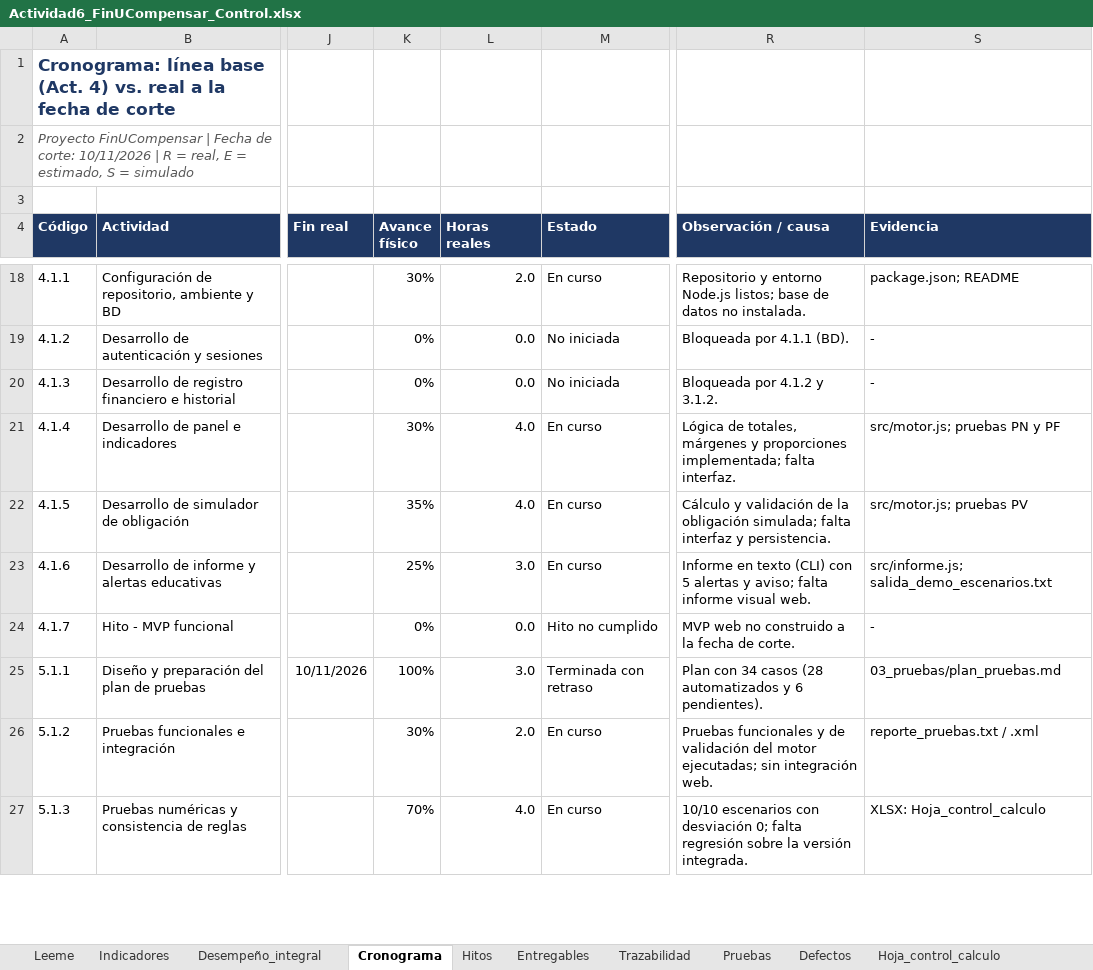
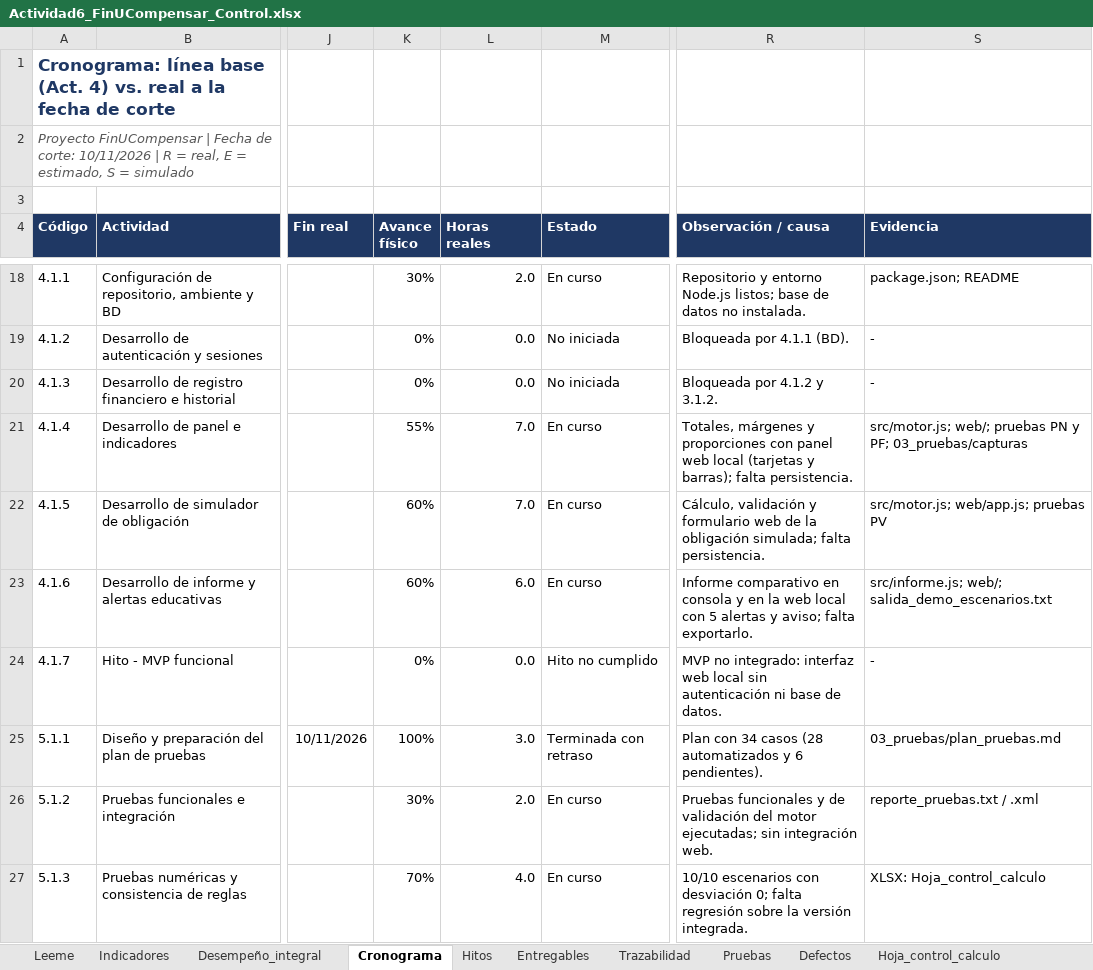
Before and after one commit to vasquezdonceljohandavid-ctrl/FinUCompensar-evidencias, an Excel workbook: 04_control/Actividad6_FinUCompensar_Control.xlsx, sheet Cronograma, drawn as a sheet; only a part is shown, gaps mark what is left out; values as stored, in another font and other column widths than the file's, no borders; the diff covers the shown part only; the diff names each change by its address in the sheet, - before the commit and + after, or states it on an @@ line.

```diff
--- a/04_control/Actividad6_FinUCompensar_Control.xlsx (sheet Cronograma)
+++ b/04_control/Actividad6_FinUCompensar_Control.xlsx (sheet Cronograma)
-K21 (Avance físico): 30%
+K21 (Avance físico): 55%
-L21:L22 (Horas reales): 4.0
+L21:L22 (Horas reales): 7.0
-R21 (Observación / causa): Lógica de totales, márgenes y proporciones implementada; falta interfaz.
+R21 (Observación / causa): Totales, márgenes y proporciones con panel web local (tarjetas y barras); falta persistencia.
-S21 (Evidencia): src/motor.js; pruebas PN y PF
+S21 (Evidencia): src/motor.js; web/; pruebas PN y PF; 03_pruebas/capturas
-K22 (Avance físico): 35%
+K22 (Avance físico): 60%
-R22 (Observación / causa): Cálculo y validación de la obligación simulada; falta interfaz y persistencia.
+R22 (Observación / causa): Cálculo, validación y formulario web de la obligación simulada; falta persistencia.
-S22 (Evidencia): src/motor.js; pruebas PV
+S22 (Evidencia): src/motor.js; web/app.js; pruebas PV
-K23 (Avance físico): 25%
+K23 (Avance físico): 60%
-L23 (Horas reales): 3.0
+L23 (Horas reales): 6.0
-R23 (Observación / causa): Informe en texto (CLI) con 5 alertas y aviso; falta informe visual web.
+R23 (Observación / causa): Informe comparativo en consola y en la web local con 5 alertas y aviso; falta exportarlo.
-S23 (Evidencia): src/informe.js; salida_demo_escenarios.txt
+S23 (Evidencia): src/informe.js; web/; salida_demo_escenarios.txt
-R24 (Observación / causa): MVP web no construido a la fecha de corte.
+R24 (Observación / causa): MVP no integrado: interfaz web local sin autenticación ni base de datos.
```
Also changed, not shown: 7 edited cells and cell formats elsewhere in this sheet, sheet Defectos, sheet Desempeño_integral, sheet Entregables, sheet Trazabilidad, sheet Uso_IA, sheet Lecciones, 4 more sheets, 14 other files.
